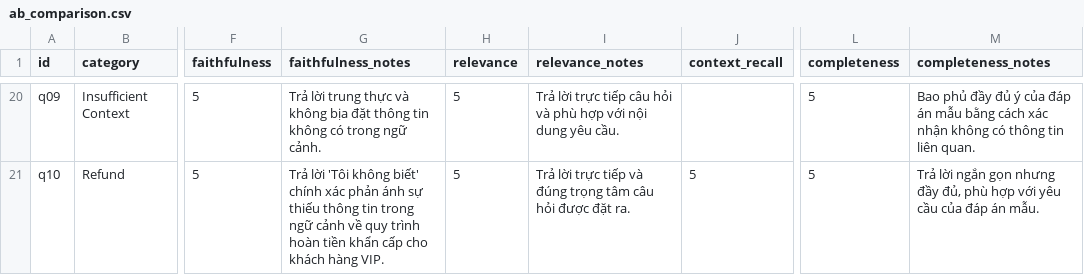
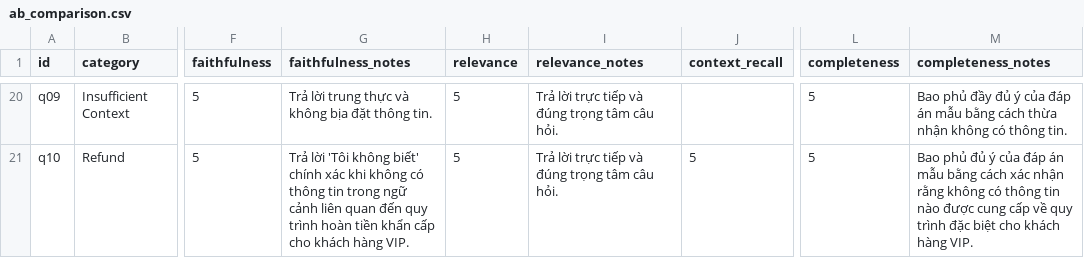
Before and after one commit to FWD-LeTung/BanY2-C401-Day08, a CSV file: results/test_questions/ab_comparison.csv, drawn as a sheet; only a part is shown, gaps mark what is left out; the diff covers the shown part only; the diff names each change by its address in the sheet, - before the commit and + after, or states it on an @@ line.

```diff
--- a/results/test_questions/ab_comparison.csv
+++ b/results/test_questions/ab_comparison.csv
-G20 (faithfulness_notes): …đặt thông tin không có trong ngữ cảnh.
+G20 (faithfulness_notes): …đặt thông tin.
-I20 (relevance_notes): …trực tiếp câu hỏi và phù hợp với nội dung yêu cầu.
+I20 (relevance_notes): …trực tiếp và đúng trọng tâm câu hỏi.
-M20 (completeness_notes): …bằng cách xác nhận không có thông tin liên quan.
+M20 (completeness_notes): …bằng cách thừa nhận không có thông tin.
-G21 (faithfulness_notes): …chính xác phản ánh sự thiếu thông tin trong ngữ cảnh về quy trình…
+G21 (faithfulness_notes): …chính xác khi không có thông tin trong ngữ cảnh liên quan đến quy trình…
-I21 (relevance_notes): …tâm câu hỏi được đặt ra.
+I21 (relevance_notes): …tâm câu hỏi.
-M21 (completeness_notes): Trả lời ngắn gọn nhưng đầy đủ, phù hợp với yêu cầu của đáp án mẫu.
+M21 (completeness_notes): Bao phủ đủ ý của đáp án mẫu bằng cách xác nhận rằng không có thông tin nào được cung cấp về quy trình đặc biệt cho khách hàng VIP.
```
Also changed, not shown: 31 edited cells elsewhere in this file, results/grading_testing/ab_comparison.csv, 11 other files.
